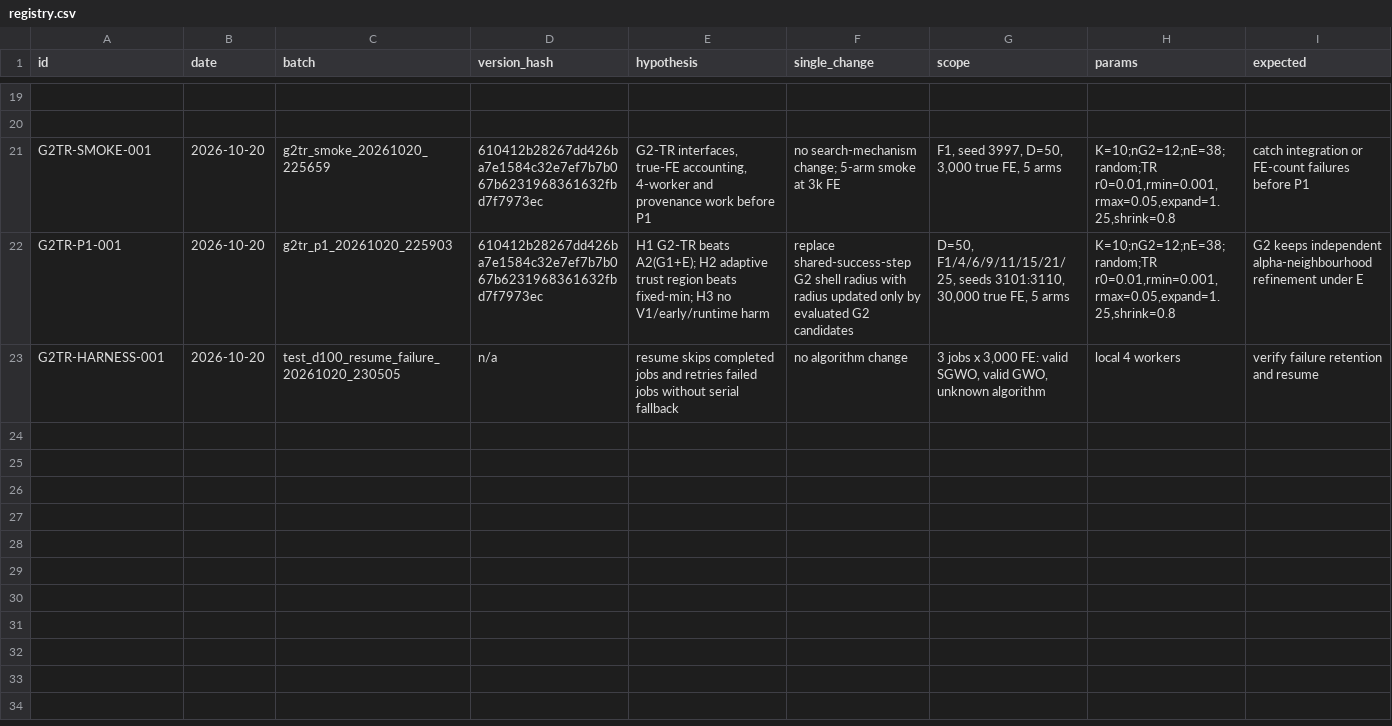
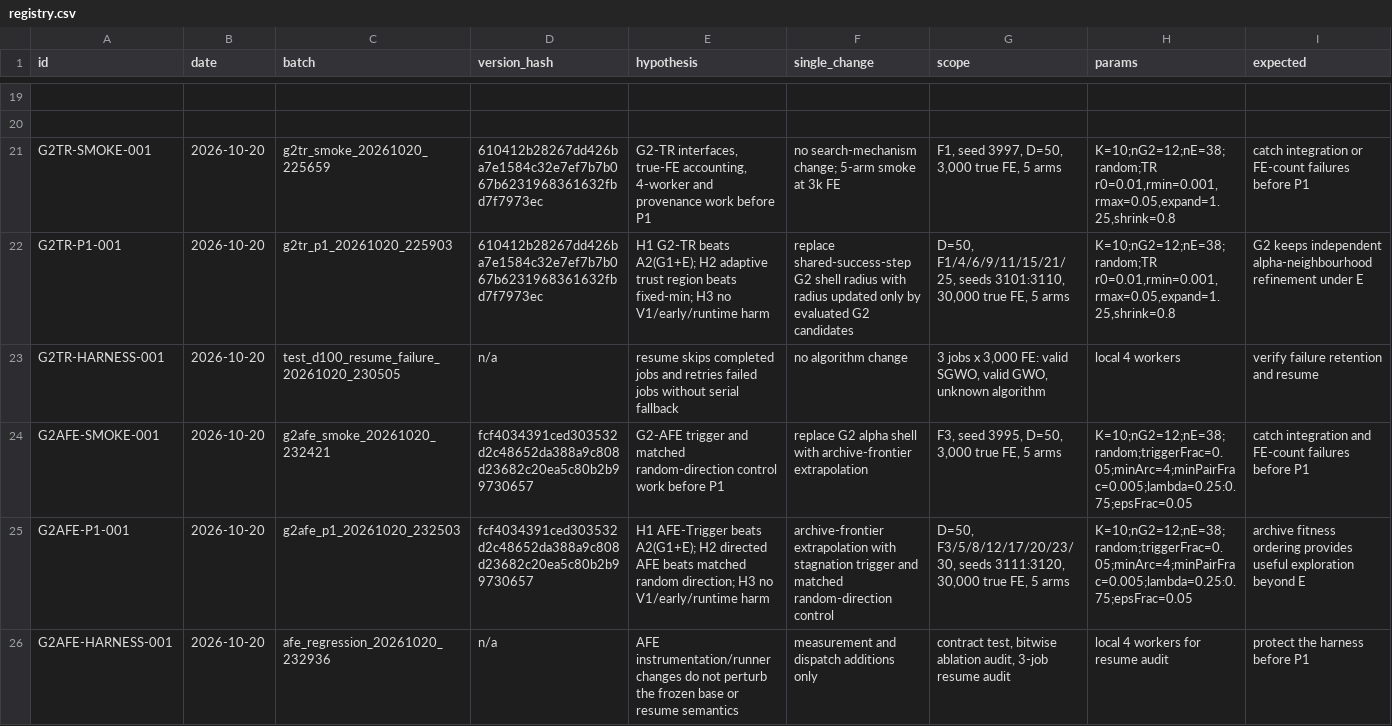
Before and after one commit to Xiaoqin-pro/new-gwo, a CSV file: experiments/registry.csv, drawn as a sheet; only a part is shown, gaps mark what is left out; rows hold the shown columns only; the diff names each change by its address in the sheet, - before the commit and + after, or states it on an @@ line.

Commit message:
G2-AFE: pre-registered archive-frontier extrapolation and negative P1 result

```diff
--- a/experiments/registry.csv
+++ b/experiments/registry.csv
+row 24: G2AFE-SMOKE-001 | 2026-10-20 | g2afe_smoke_20261020_232421 | fcf4034391ced303532d2c48652da388a9c808d23682c20ea5c80b2b99730657 | G2-AFE trigger and matched random-direction control work before P1 | replace G2 alpha shell with archive-frontier extrapolation | F3, seed 3995, D=50, 3,000 true FE, 5 arms | K=10;nG2=12;nE=38;random;triggerFrac=0.05;minArc=4;minPairFrac=0.005;lambda=0.25:0.75;epsFrac=0.05 | catch integration and FE-count failures before P1
+row 25: G2AFE-P1-001 | 2026-10-20 | g2afe_p1_20261020_232503 | fcf4034391ced303532d2c48652da388a9c808d23682c20ea5c80b2b99730657 | H1 AFE-Trigger beats A2(G1+E); H2 directed AFE beats matched random direction; H3 no V1/early/runtime harm | archive-frontier extrapolation with stagnation trigger and matched random-direction control | D=50, F3/5/8/12/17/20/23/30, seeds 3111:3120, 30,000 true FE, 5 arms | K=10;nG2=12;nE=38;random;triggerFrac=0.05;minArc=4;minPairFrac=0.005;lambda=0.25:0.75;epsFrac=0.05 | archive fitness ordering provides useful exploration beyond E
+row 26: G2AFE-HARNESS-001 | 2026-10-20 | afe_regression_20261020_232936 | n/a | AFE instrumentation/runner changes do not perturb the frozen base or resume semantics | measurement and dispatch additions only | contract test, bitwise ablation audit, 3-job resume audit | local 4 workers for resume audit | protect the harness before P1
```
Also changed, not shown: 24 other files.
